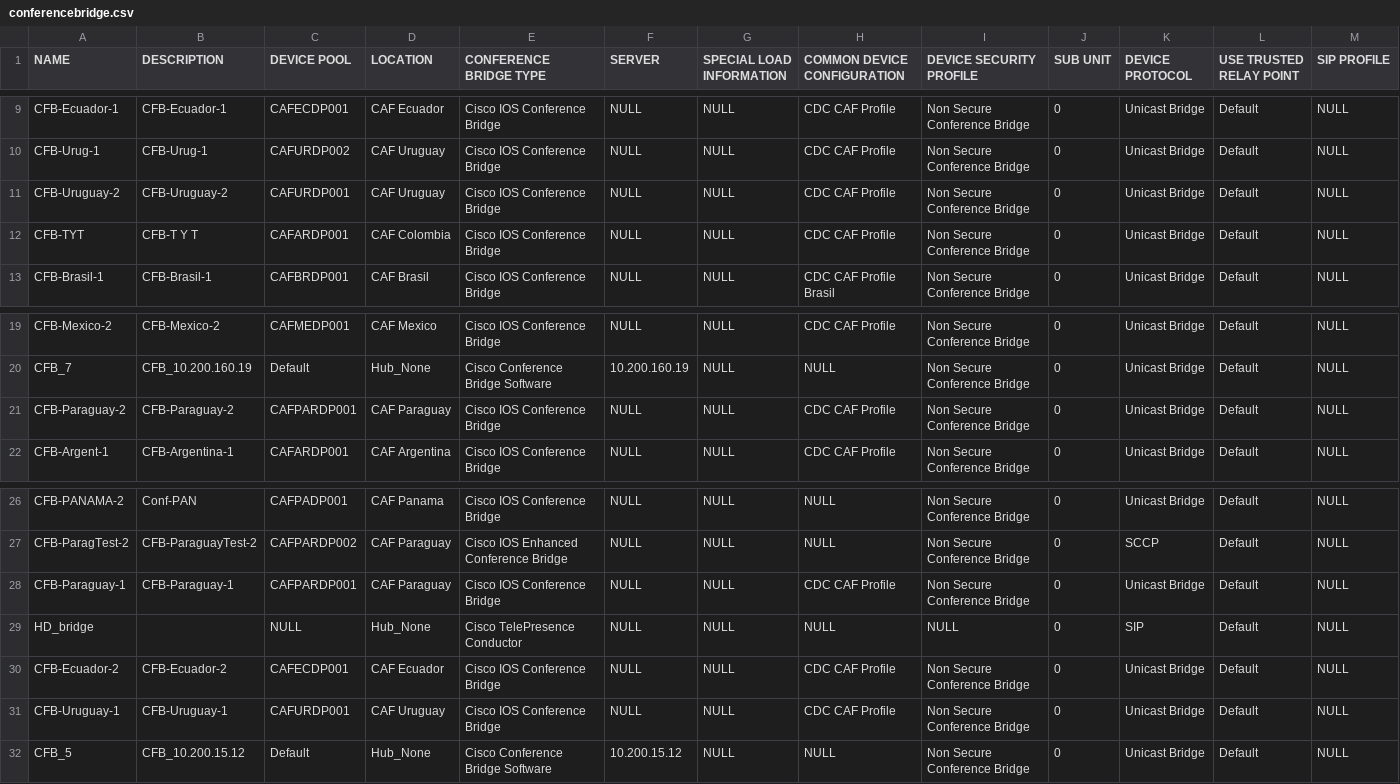
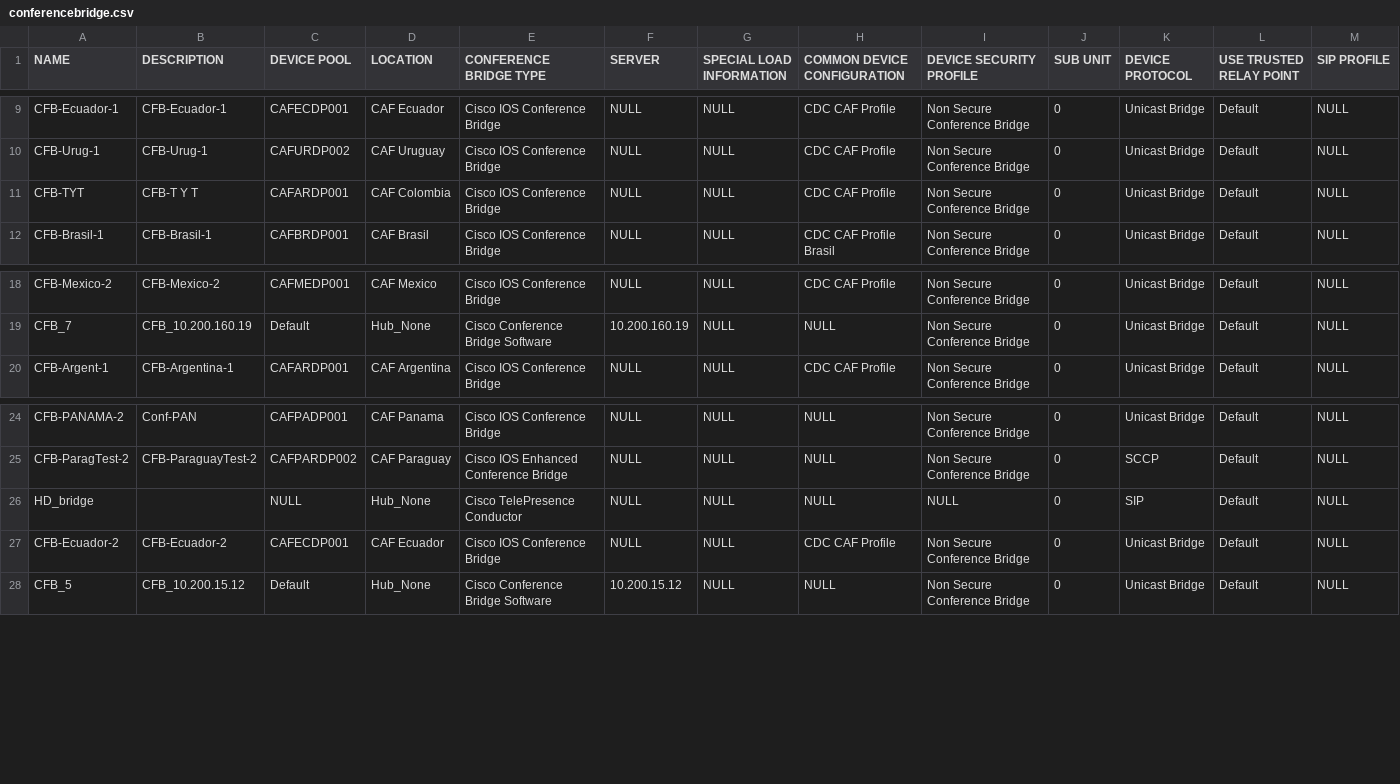
Before and after one commit to alvaroanavarro1/Cisco-UC-automations, a CSV file: CAF/conferencebridge.csv, drawn as a sheet; only a part is shown, gaps mark what is left out; rows hold the shown columns only; the diff names each change by its address in the sheet, - before the commit and + after, or states it on an @@ line.

```diff
--- a/CAF/conferencebridge.csv
+++ b/CAF/conferencebridge.csv
-row 11: CFB-Uruguay-2 | CFB-Uruguay-2 | CAFURDP001 | CAF Uruguay | Cisco IOS Conference Bridge | NULL | NULL | CDC CAF Profile | Non Secure Conference Bridge | 0 | Unicast Bridge | Default | NULL
-row 21: CFB-Paraguay-2 | CFB-Paraguay-2 | CAFPARDP001 | CAF Paraguay | Cisco IOS Conference Bridge | NULL | NULL | CDC CAF Profile | Non Secure Conference Bridge | 0 | Unicast Bridge | Default | NULL
-row 28: CFB-Paraguay-1 | CFB-Paraguay-1 | CAFPARDP001 | CAF Paraguay | Cisco IOS Conference Bridge | NULL | NULL | CDC CAF Profile | Non Secure Conference Bridge | 0 | Unicast Bridge | Default | NULL
-row 31: CFB-Uruguay-1 | CFB-Uruguay-1 | CAFURDP001 | CAF Uruguay | Cisco IOS Conference Bridge | NULL | NULL | CDC CAF Profile | Non Secure Conference Bridge | 0 | Unicast Bridge | Default | NULL
```
Also changed, not shown: CAF/devicepool.csv, CAF/gateway.csv, 6 other files.
